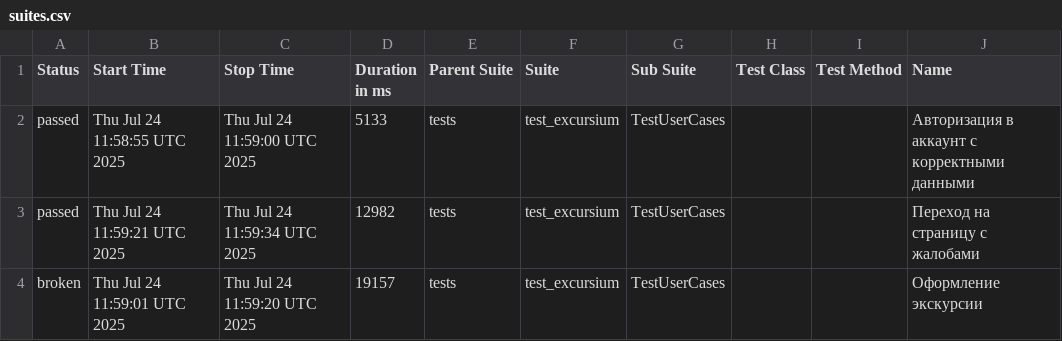
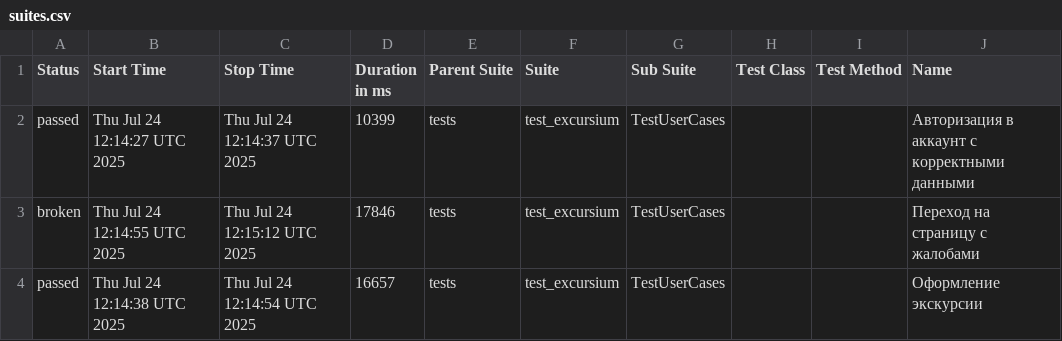
Before and after one commit to AlbertMaratovich/Excursium_project, a CSV file: data/suites.csv, drawn as a sheet; only a part is shown; the diff names each change by its address in the sheet, - before the commit and + after, or states it on an @@ line.

```diff
--- a/data/suites.csv
+++ b/data/suites.csv
-B2 (Start Time): Thu Jul 24 11:58:55 UTC 2025
+B2 (Start Time): Thu Jul 24 12:14:27 UTC 2025
-C2 (Stop Time): Thu Jul 24 11:59:00 UTC 2025
+C2 (Stop Time): Thu Jul 24 12:14:37 UTC 2025
-D2 (Duration in ms): 5133
+D2 (Duration in ms): 10399
-A3 (Status): passed
+A3 (Status): broken
-B3 (Start Time): Thu Jul 24 11:59:21 UTC 2025
+B3 (Start Time): Thu Jul 24 12:14:55 UTC 2025
-C3 (Stop Time): Thu Jul 24 11:59:34 UTC 2025
+C3 (Stop Time): Thu Jul 24 12:15:12 UTC 2025
-D3 (Duration in ms): 12982
+D3 (Duration in ms): 17846
-A4 (Status): broken
+A4 (Status): passed
-B4 (Start Time): Thu Jul 24 11:59:01 UTC 2025
+B4 (Start Time): Thu Jul 24 12:14:38 UTC 2025
-C4 (Stop Time): Thu Jul 24 11:59:20 UTC 2025
+C4 (Stop Time): Thu Jul 24 12:14:54 UTC 2025
-D4 (Duration in ms): 19157
+D4 (Duration in ms): 16657
```
Also changed, not shown: 21 other files.
